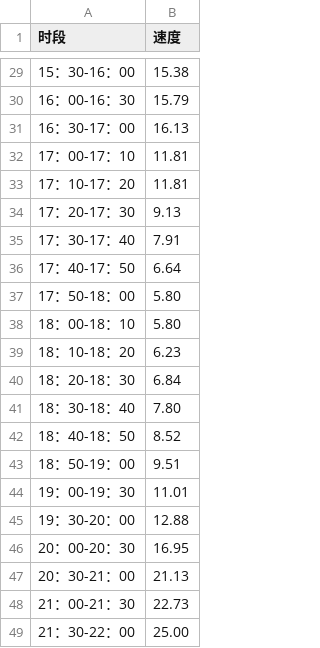
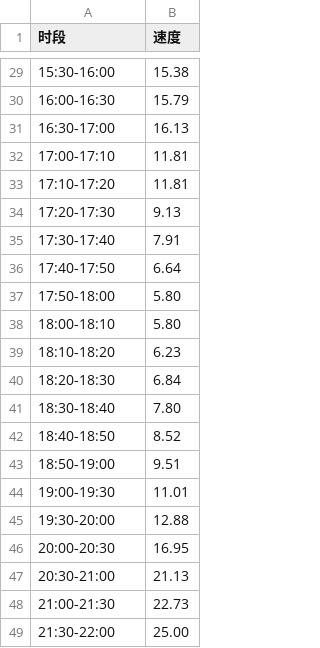
Before and after one commit to wujr5/cvrp, a CSV file: data/speed.csv, drawn as a sheet; only a part is shown, gaps mark what is left out; the diff covers the shown part only.

```diff
--- a/data/speed.csv
+++ b/data/speed.csv
@@ -29,21 +29,21 @@
-15：30-16：00,15.38
-16：00-16：30,15.79
-16：30-17：00,16.13
-17：00-17：10,11.81
-17：10-17：20,11.81
-17：20-17：30,9.13
-17：30-17：40,7.91
-17：40-17：50,6.64
-17：50-18：00,5.80
-18：00-18：10,5.80
-18：10-18：20,6.23
-18：20-18：30,6.84
-18：30-18：40,7.80
-18：40-18：50,8.52
-18：50-19：00,9.51
-19：00-19：30,11.01
-19：30-20：00,12.88
-20：00-20：30,16.95
-20：30-21：00,21.13
-21：00-21：30,22.73
-21：30-22：00,25.00
+15:30-16:00,15.38
+16:00-16:30,15.79
+16:30-17:00,16.13
+17:00-17:10,11.81
+17:10-17:20,11.81
+17:20-17:30,9.13
+17:30-17:40,7.91
+17:40-17:50,6.64
+17:50-18:00,5.80
+18:00-18:10,5.80
+18:10-18:20,6.23
+18:20-18:30,6.84
+18:30-18:40,7.80
+18:40-18:50,8.52
+18:50-19:00,9.51
+19:00-19:30,11.01
+19:30-20:00,12.88
+20:00-20:30,16.95
+20:30-21:00,21.13
+21:00-21:30,22.73
+21:30-22:00,25.00
```
Also changed, not shown: 27 edited cells elsewhere in this file, 2 other files.
